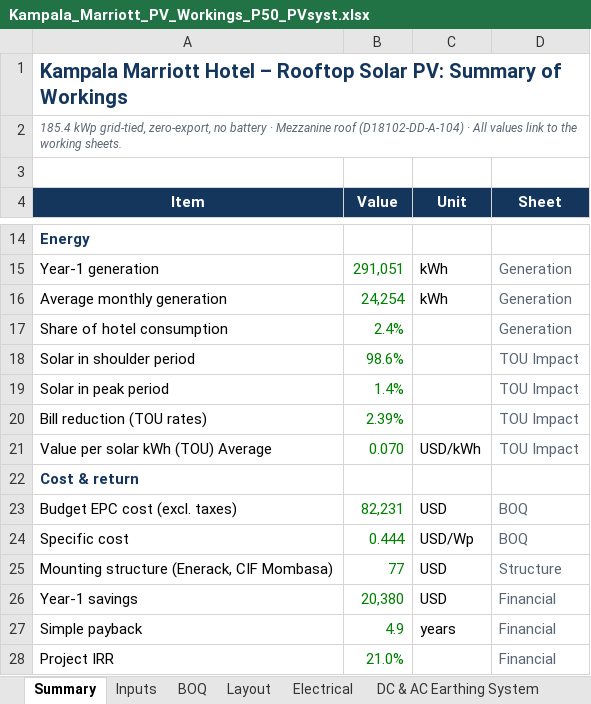
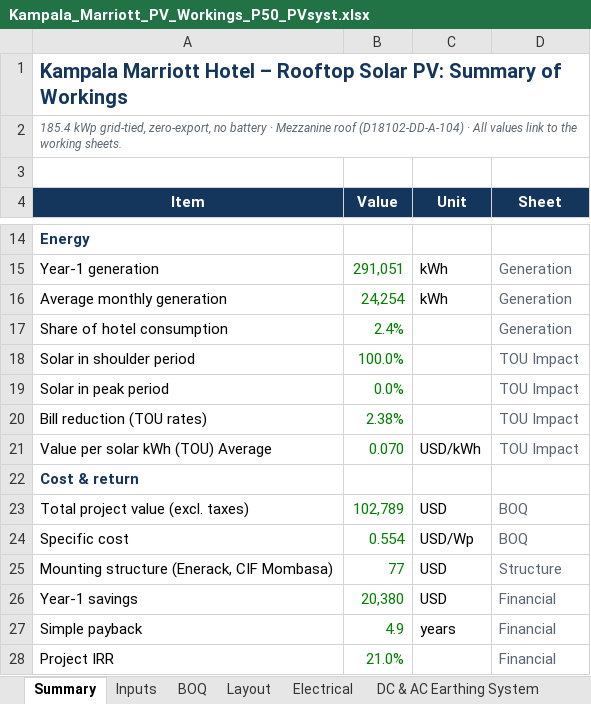
Before and after one commit to mahilfernando/Tracker-Layout_Tororo-PV, an Excel workbook: solar-mezzanine-roof/report/Kampala_Marriott_PV_Workings_P50_PVsyst.xlsx, sheet Summary, drawn as a sheet; only a part is shown, gaps mark what is left out; values as stored, in another font and other column widths than the file's, no borders; the diff names each change by its address in the sheet, - before the commit and + after, or states it on an @@ line.

```diff
--- a/solar-mezzanine-roof/report/Kampala_Marriott_PV_Workings_P50_PVsyst.xlsx (sheet Summary)
+++ b/solar-mezzanine-roof/report/Kampala_Marriott_PV_Workings_P50_PVsyst.xlsx (sheet Summary)
-B18 (Value): 98.6%
+B18 (Value): 100.0%
-B19 (Value): 1.4%
+B19 (Value): 0.0%
-B20 (Value): 2.39%
+B20 (Value): 2.38%
-A23 (Item): Budget EPC cost (excl. taxes)
+A23 (Item): Total project value (excl. taxes)
-B23 (Value): 82,231
+B23 (Value): 102,789
-B24 (Value): 0.444
+B24 (Value): 0.554
```
Also changed, not shown: sheet BOQ, sheet TOU Impact, formulas that keep their value, charts or pictures, 12 other files.
